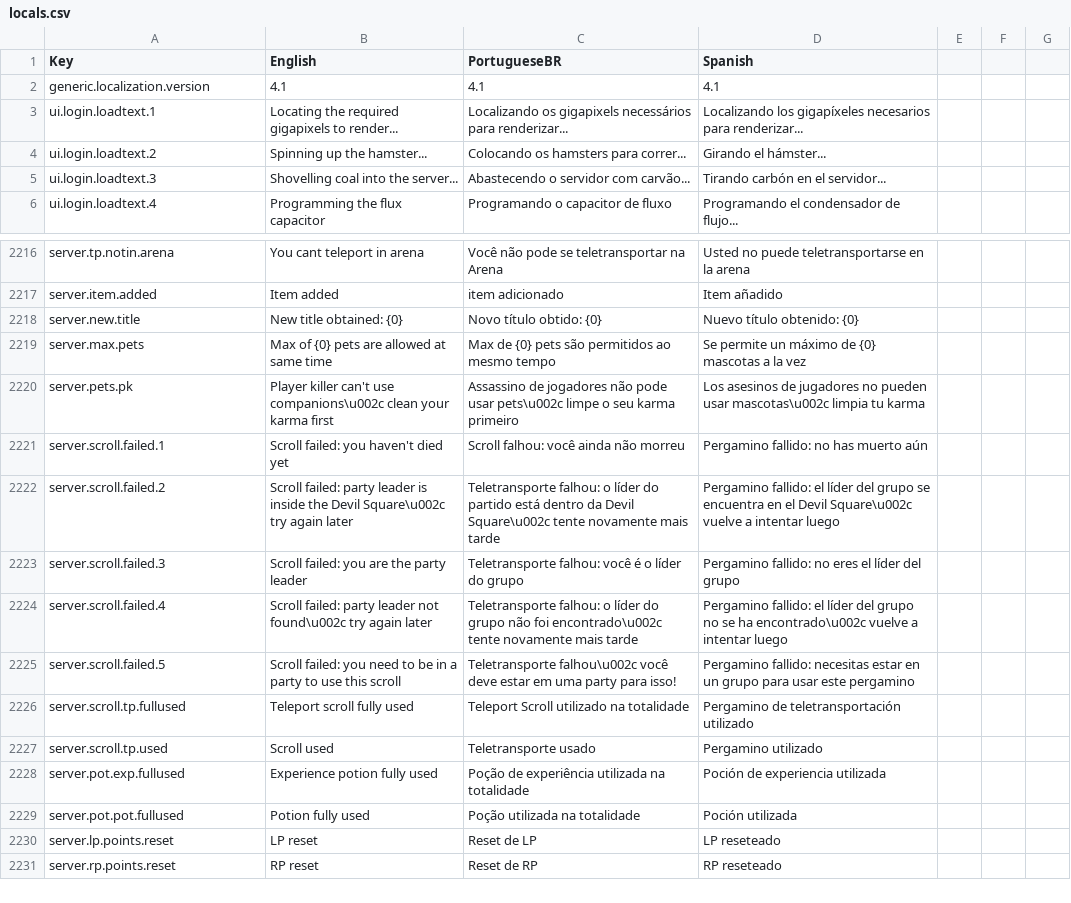
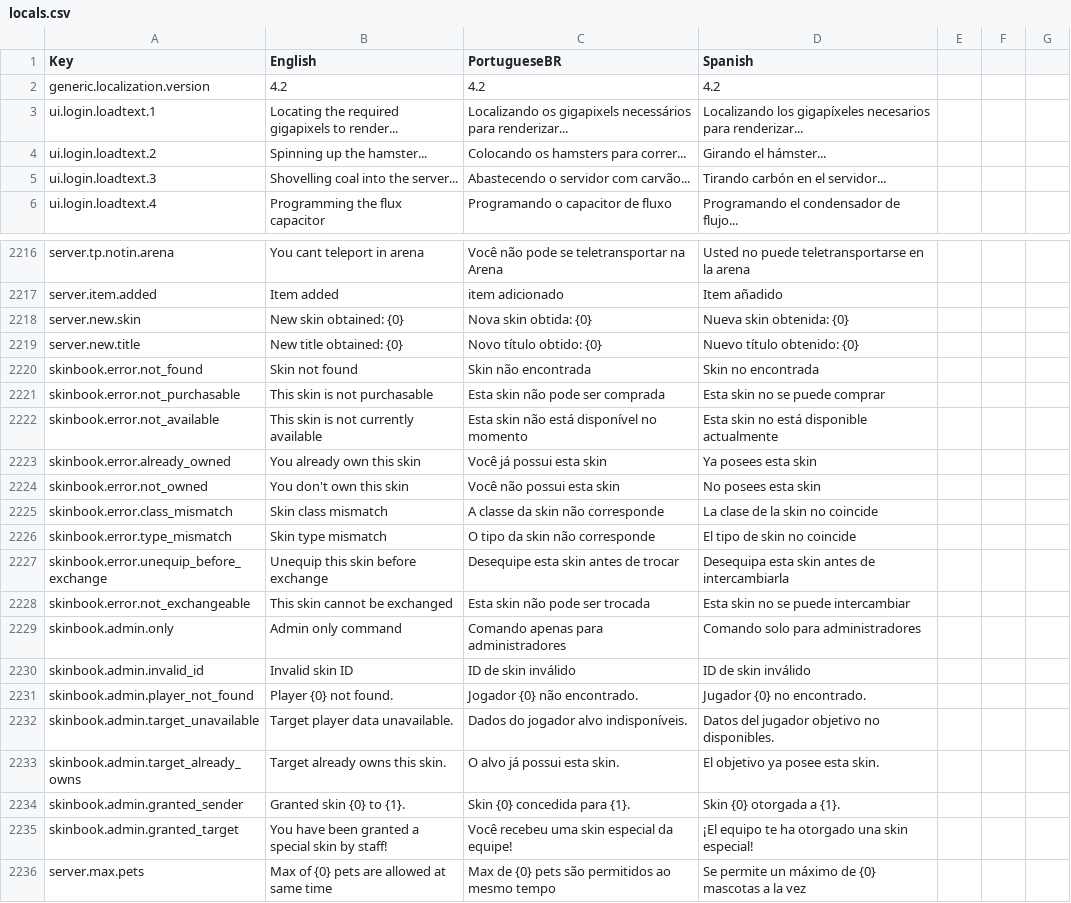
Before and after one commit to Alkanov/LaurumPublic, a CSV file: locals/locals.csv, drawn as a sheet; only a part is shown, gaps mark what is left out; the shorter side is filled out with more unchanged rows; the diff covers the shown part only.

Commit message:
2.1.1

```diff
--- a/locals/locals.csv
+++ b/locals/locals.csv
@@ -1,3 +1,3 @@
 Key,English,PortugueseBR,Spanish
-generic.localization.version,4.1,4.1,4.1
+generic.localization.version,4.2,4.2,4.2
 ui.login.loadtext.1,Locating the required gigapixels to render...,Localizando os gigapixels necessários para renderizar... ,Localizando los gigapíxeles necesarios para renderizar...
@@ -2217,3 +2217,20 @@ server.tp.notin.arena,You cant teleport in arena,Você não pode se teletranspor
 server.item.added,Item added,item adicionado,Item añadido
+server.new.skin,New skin obtained: {0},Nova skin obtida: {0},Nueva skin obtenida: {0}
 server.new.title,New title obtained: {0},Novo título obtido: {0},Nuevo título obtenido: {0}
+skinbook.error.not_found,Skin not found,Skin não encontrada,Skin no encontrada
+skinbook.error.not_purchasable,This skin is not purchasable,Esta skin não pode ser comprada,Esta skin no se puede comprar
+skinbook.error.not_available,This skin is not currently available,Esta skin não está disponível no momento,Esta skin no está disponible actualmente
+skinbook.error.already_owned,You already own this skin,Você já possui esta skin,Ya posees esta skin
+skinbook.error.not_owned,You don't own this skin,Você não possui esta skin,No posees esta skin
+skinbook.error.class_mismatch,Skin class mismatch,A classe da skin não corresponde,La clase de la skin no coincide
+skinbook.error.type_mismatch,Skin type mismatch,O tipo da skin não corresponde,El tipo de skin no coincide
+skinbook.error.unequip_before_exchange,Unequip this skin before exchange,Desequipe esta skin antes de trocar,Desequipa esta skin antes de intercambiarla
+skinbook.error.not_exchangeable,This skin cannot be exchanged,Esta skin não pode ser trocada,Esta skin no se puede intercambiar
+skinbook.admin.only,Admin only command,Comando apenas para administradores,Comando solo para administradores
+skinbook.admin.invalid_id,Invalid skin ID,ID de skin inválido,ID de skin inválido
+skinbook.admin.player_not_found,Player {0} not found.,Jogador {0} não encontrado.,Jugador {0} no encontrado.
+skinbook.admin.target_unavailable,Target player data unavailable.,Dados do jogador alvo indisponíveis.,Datos del jugador objetivo no disponibles.
+skinbook.admin.target_already_owns,Target already owns this skin.,O alvo já possui esta skin.,El objetivo ya posee esta skin.
+skinbook.admin.granted_sender,Granted skin {0} to {1}.,Skin {0} concedida para {1}.,Skin {0} otorgada a {1}.
+skinbook.admin.granted_target,You have been granted a special skin by staff!,Você recebeu uma skin especial da equipe!,¡El equipo te ha otorgado una skin especial!
 server.max.pets,Max of {0} pets are allowed at same time,Max de {0} pets são permitidos ao mesmo tempo,Se permite un máximo de {0} mascotas a la vez
```
Also changed, not shown: 15 added rows and 7 removed rows elsewhere in this file.
